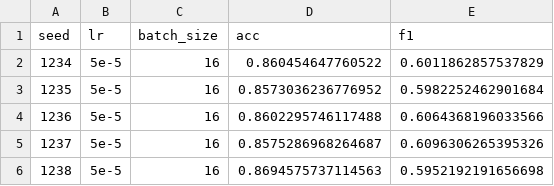
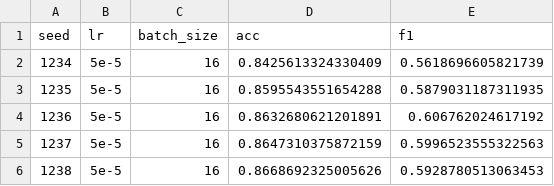
Before and after one commit to SCIR-MSA-Team/E2EMMT_interact, a CSV file: extractDataFile/iemocap_lr_5e-5_batch_size_16.csv, drawn as a sheet.

```diff
--- a/extractDataFile/iemocap_lr_5e-5_batch_size_16.csv
+++ b/extractDataFile/iemocap_lr_5e-5_batch_size_16.csv
@@ -1,6 +1,6 @@
 seed,lr,batch_size,acc,f1
-1234,5e-5,16,0.860454647760522,0.6011862857537829
-1235,5e-5,16,0.8573036236776952,0.5982252462901684
-1236,5e-5,16,0.8602295746117488,0.6064368196033566
-1237,5e-5,16,0.8575286968264687,0.6096306265395326
-1238,5e-5,16,0.8694575737114563,0.5952192191656698
+1234,5e-5,16,0.8425613324330409,0.5618696605821739
+1235,5e-5,16,0.8595543551654288,0.5879031187311935
+1236,5e-5,16,0.8632680621201891,0.606762024617192
+1237,5e-5,16,0.8647310375872159,0.5996523555322563
+1238,5e-5,16,0.8668692325005626,0.5928780513063453
```
Also changed, not shown: extractDataFile/iemocap_lr_1e-5_batch_size_16.csv, extractDataFile/mosei_lr_1e-5_batch_size_16.csv, 2 other files.
